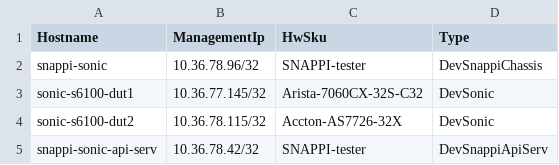
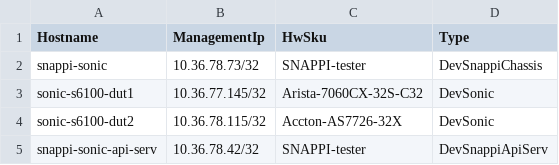
Before and after one commit to selldinesh/sonic-testbed-manager, a CSV file: ixia-calbases-lab/AresOne/ansible/files/sonic_snappi-sonic_devices.csv, drawn as a sheet.

```diff
--- a/ixia-calbases-lab/AresOne/ansible/files/sonic_snappi-sonic_devices.csv
+++ b/ixia-calbases-lab/AresOne/ansible/files/sonic_snappi-sonic_devices.csv
@@ -1,3 +1,3 @@
 Hostname,ManagementIp,HwSku,Type
-snappi-sonic,10.36.78.96/32,SNAPPI-tester,DevSnappiChassis
+snappi-sonic,10.36.78.73/32,SNAPPI-tester,DevSnappiChassis
 sonic-s6100-dut1,10.36.77.145/32,Arista-7060CX-32S-C32,DevSonic
```
Also changed, not shown: 1 other file.
